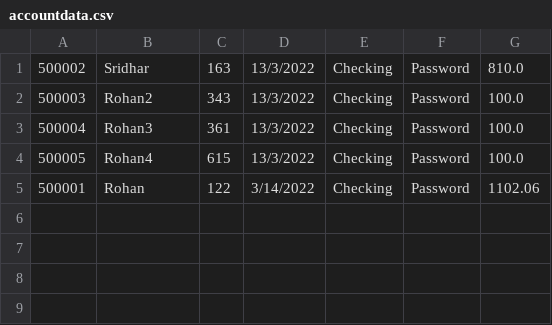
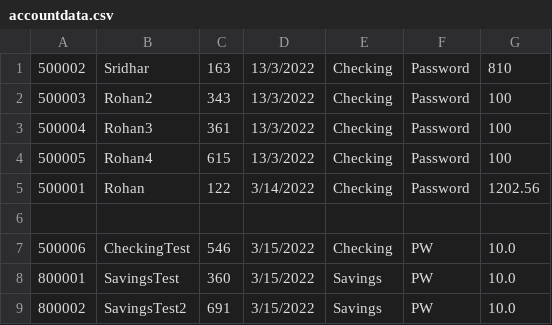
Before and after one commit to rnmurthy1996/Bank-Account-Manager, a CSV file: BankApp/accountdata.csv, drawn as a sheet.

```diff
--- a/BankApp/accountdata.csv
+++ b/BankApp/accountdata.csv
@@ -1,5 +1,9 @@
-500002,Sridhar,163,13/3/2022,Checking,Password,810.0
-500003,Rohan2,343,13/3/2022,Checking,Password,100.0
-500004,Rohan3,361,13/3/2022,Checking,Password,100.0
-500005,Rohan4,615,13/3/2022,Checking,Password,100.0
-500001,Rohan,122,3/14/2022,Checking,Password,1102.06
+500002,Sridhar,163,13/3/2022,Checking,Password,810
+500003,Rohan2,343,13/3/2022,Checking,Password,100
+500004,Rohan3,361,13/3/2022,Checking,Password,100
+500005,Rohan4,615,13/3/2022,Checking,Password,100
+500001,Rohan,122,3/14/2022,Checking,Password,1202.56
+
+500006,CheckingTest,546,3/15/2022,Checking,PW,10.0
+800001,SavingsTest,360,3/15/2022,Savings,PW,10.0
+800002,SavingsTest2,691,3/15/2022,Savings,PW,10.0
```
Also changed, not shown: 5 other files.
